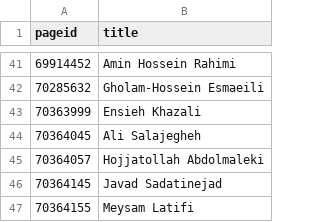
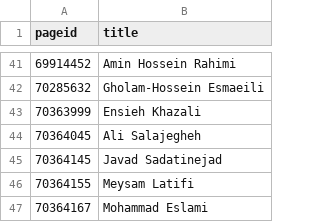
Before and after one commit to every-politician-scrapers/iran-ministers, a CSV file: enwiki/index.csv, drawn as a sheet; only a part is shown, gaps mark what is left out; the shorter side is filled out with more unchanged rows.

```diff
--- a/enwiki/index.csv
+++ b/enwiki/index.csv
@@ -44,3 +44,2 @@ pageid,title
 70364045,Ali Salajegheh
-70364057,Hojjatollah Abdolmaleki
 70364145,Javad Sadatinejad
```
Also changed, not shown: 4 other files.
